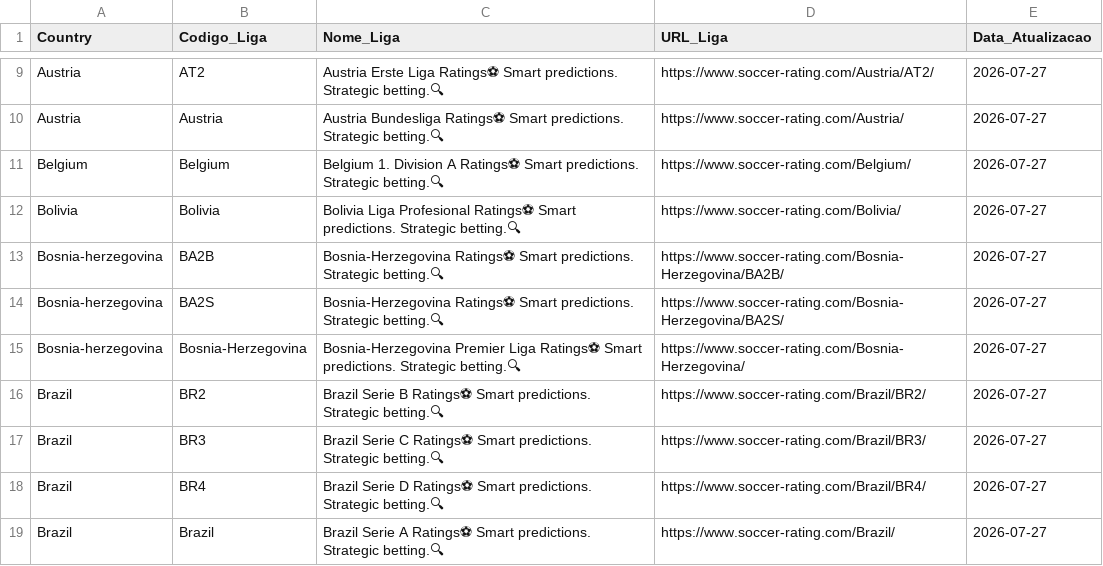
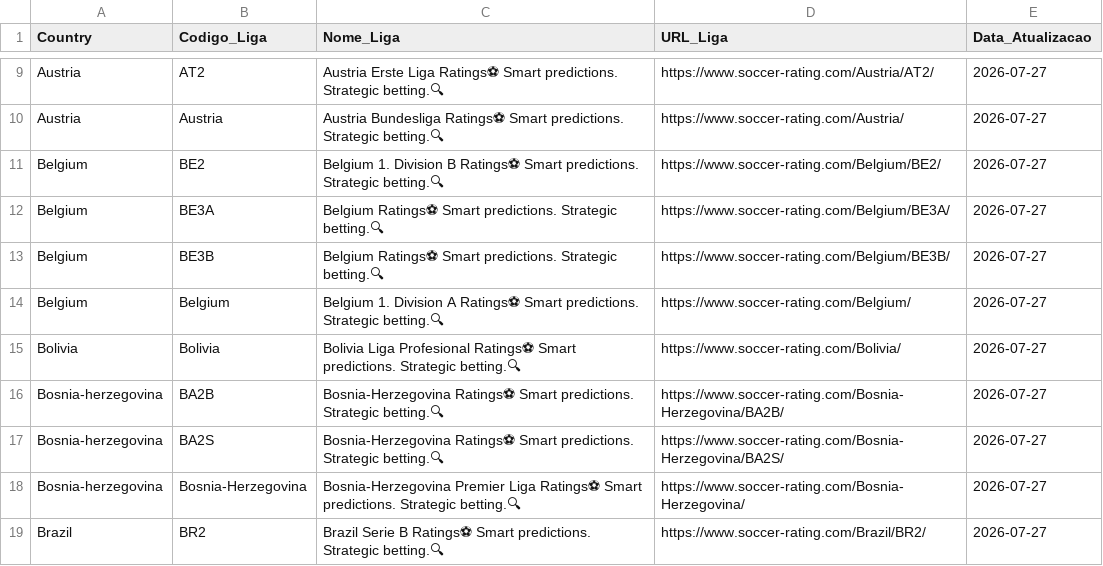
Before and after one commit to gatodegravata/elo_ratings_teams, a CSV file: urls_ligas_coletadas.csv, drawn as a sheet; only a part is shown, gaps mark what is left out; the shorter side is filled out with more unchanged rows; the diff names each change by its address in the sheet, - before the commit and + after, or states it on an @@ line.

```diff
--- a/urls_ligas_coletadas.csv
+++ b/urls_ligas_coletadas.csv
+row 11: Belgium | BE2 | Belgium 1. Division B Ratings⚽ Smart predictions. Strategic betting.🔍 | https://www.soccer-rating.com/Belgium/BE2/ | 2026-07-27
+row 12: Belgium | BE3A | Belgium Ratings⚽ Smart predictions. Strategic betting.🔍 | https://www.soccer-rating.com/Belgium/BE3A/ | 2026-07-27
+row 13: Belgium | BE3B | Belgium Ratings⚽ Smart predictions. Strategic betting.🔍 | https://www.soccer-rating.com/Belgium/BE3B/ | 2026-07-27
```
Also changed, not shown: urls_times_coletados.csv, 1 other file.
